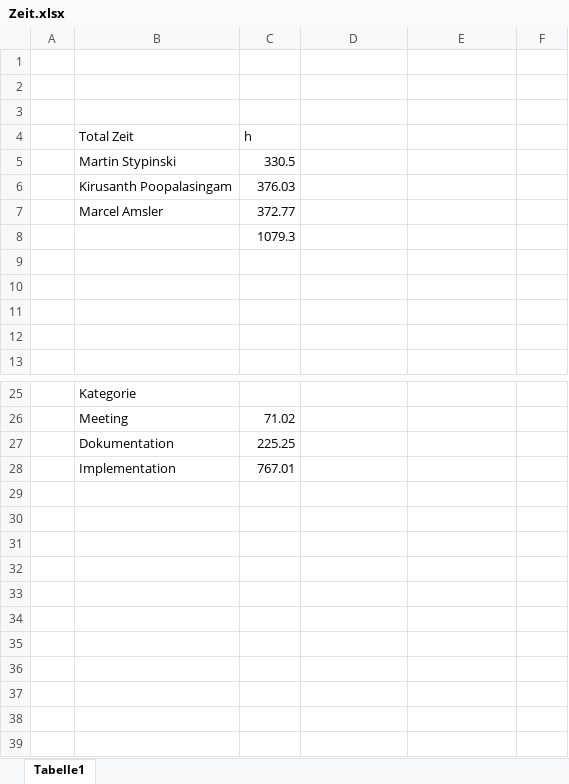
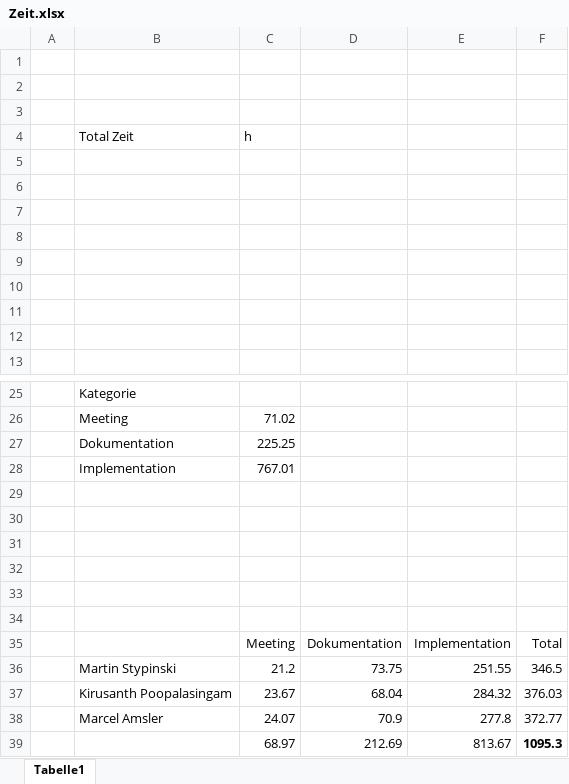
Before and after one commit to Project-Helin/documentation, an Excel workbook: other/Zeit.xlsx, sheet Tabelle1, drawn as a sheet; only a part is shown, gaps mark what is left out; values as stored, in another font and other column widths than the file's, no borders; charts and pictures not drawn; the diff names each change by its address in the sheet, - before the commit and + after, or states it on an @@ line.

```diff
--- a/other/Zeit.xlsx (sheet Tabelle1)
+++ b/other/Zeit.xlsx (sheet Tabelle1)
-row 5:  | Martin Stypinski | 330.5
+row 5: (empty)
-row 6:  | Kirusanth Poopalasingam | 376.03
+row 6: (empty)
-row 7:  | Marcel Amsler | 372.77
+row 7: (empty)
-C8 (h): 1079.3
+C8 (h): (empty)
+row 29: (empty)
+row 30: (empty)
+row 31: (empty)
+row 32: (empty)
+row 33: (empty)
+row 34: (empty)
+row 35:  |  | Meeting | Dokumentation | Implementation | Total
+row 36:  | Martin Stypinski | 21.2 | 73.75 | 251.55 | 346.5
+row 37:  | Kirusanth Poopalasingam | 23.67 | 68.04 | 284.32 | 376.03
+row 38:  | Marcel Amsler | 24.07 | 70.9 | 277.8 | 372.77
+row 39:  |  | 68.97 | 212.69 | 813.67 | 1095.3
```
Also changed, not shown: charts or pictures, 5 other files.
